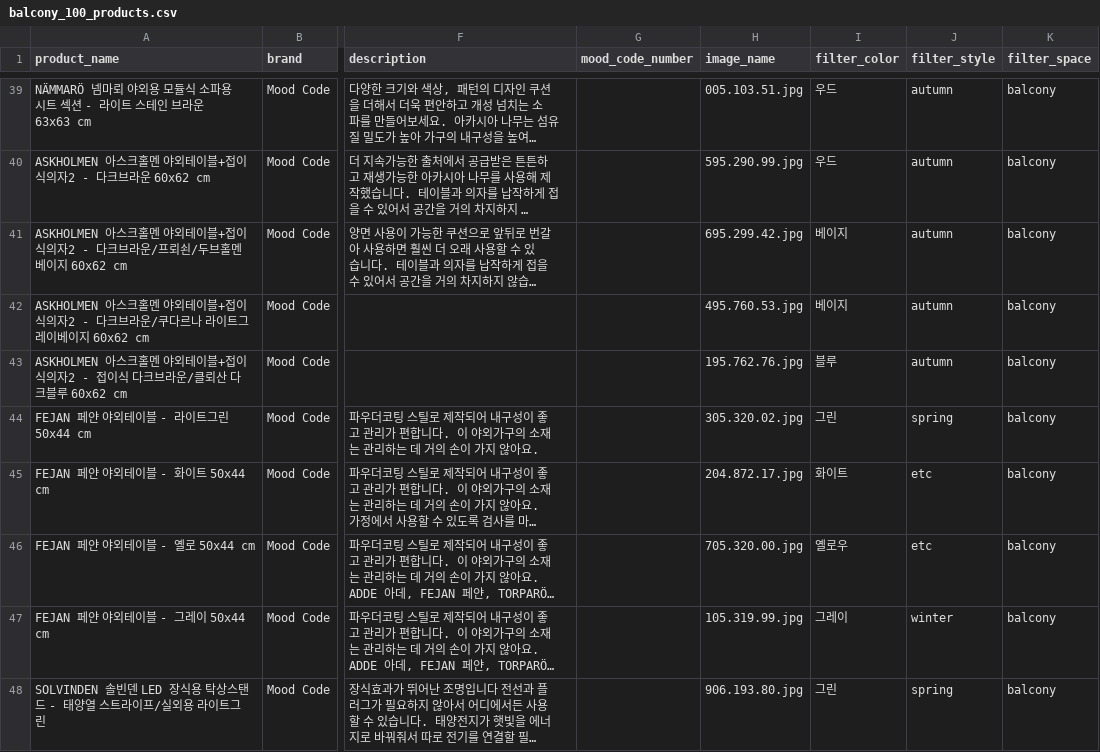
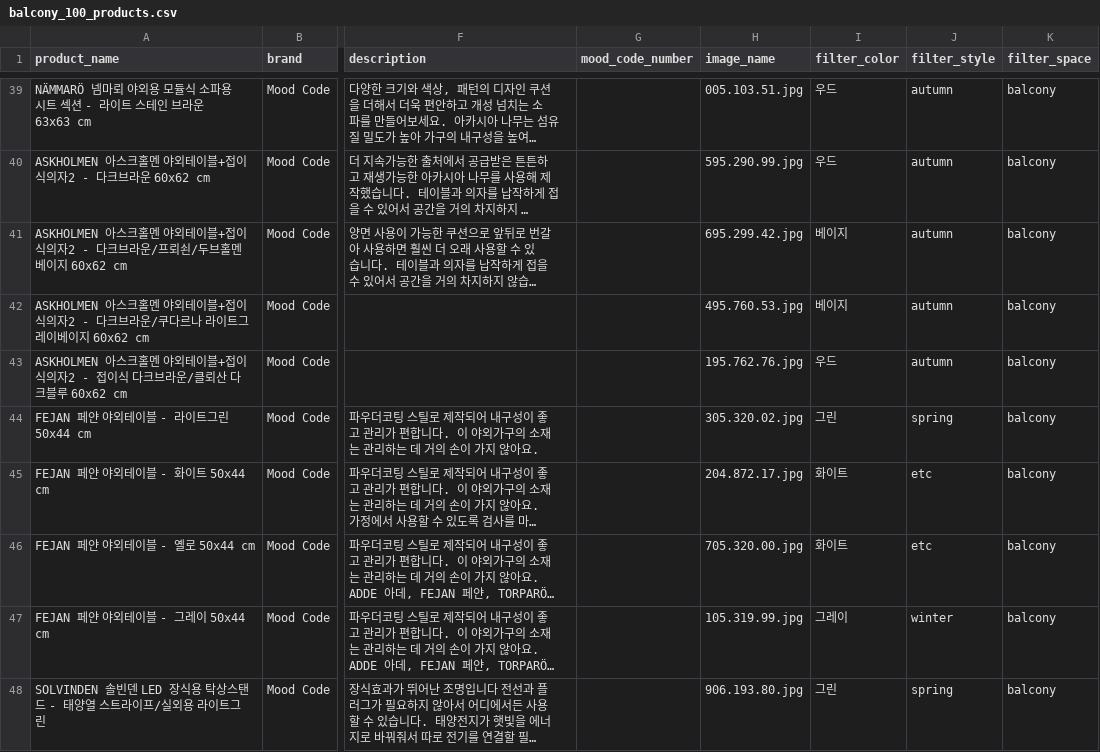
Before and after one commit to mood-code-team/flask-team-project, a CSV file: data/csv/output_balcony/balcony_100_products.csv, drawn as a sheet; only a part is shown, gaps mark what is left out; long unchanged cells end in …; the diff covers the shown part only; the diff names each change by its address in the sheet, - before the commit and + after, or states it on an @@ line.

```diff
--- a/data/csv/output_balcony/balcony_100_products.csv
+++ b/data/csv/output_balcony/balcony_100_products.csv
-I43 (filter_color): 블루
+I43 (filter_color): 우드
-I46 (filter_color): 옐로우
+I46 (filter_color): 화이트
```
Also changed, not shown: 10 edited cells elsewhere in this file, data/csv/output_bed/bed_100_products.csv, data/csv/output_diffuser/diffuser_100_products.csv, 28 other files.
